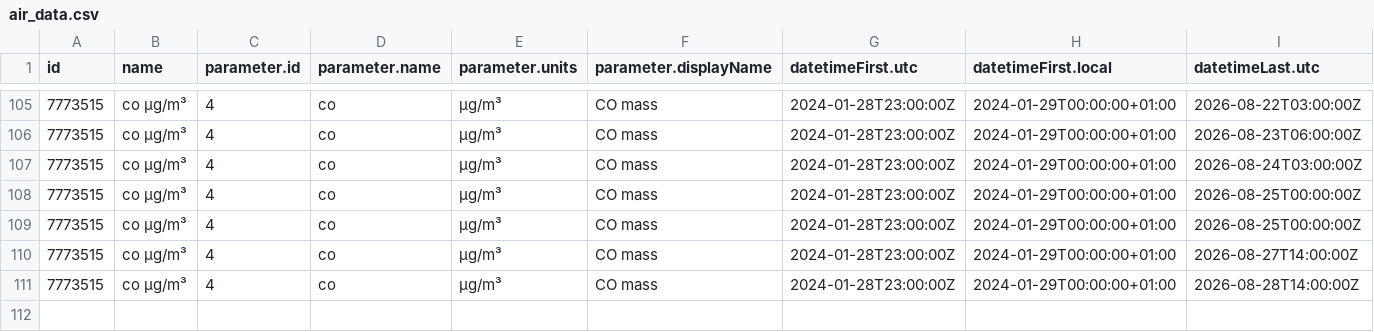
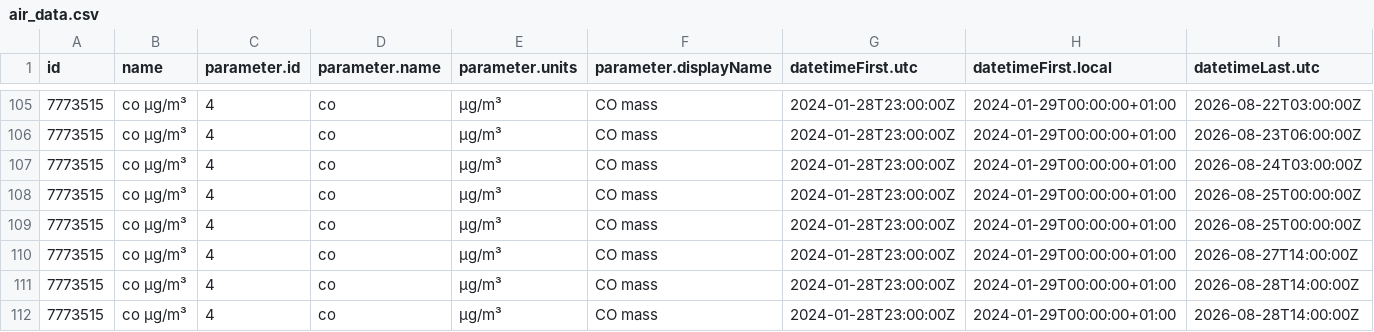
Before and after one commit to angulorojasmariaclaudia-coder/practica_08_airquality, a CSV file: data/air_data.csv, drawn as a sheet; only a part is shown, gaps mark what is left out; rows hold the shown columns only; the diff names each change by its address in the sheet, - before the commit and + after, or states it on an @@ line.

Commit message:
gh actions: Update data Sat Aug 29 13:10:44 UTC 2026

```diff
--- a/data/air_data.csv
+++ b/data/air_data.csv
+row 112: 7773515 | co µg/m³ | 4 | co | µg/m³ | CO mass | 2024-01-28T23:00:00Z | 2024-01-29T00:00:00+01:00 | 2026-08-28T14:00:00Z
```
